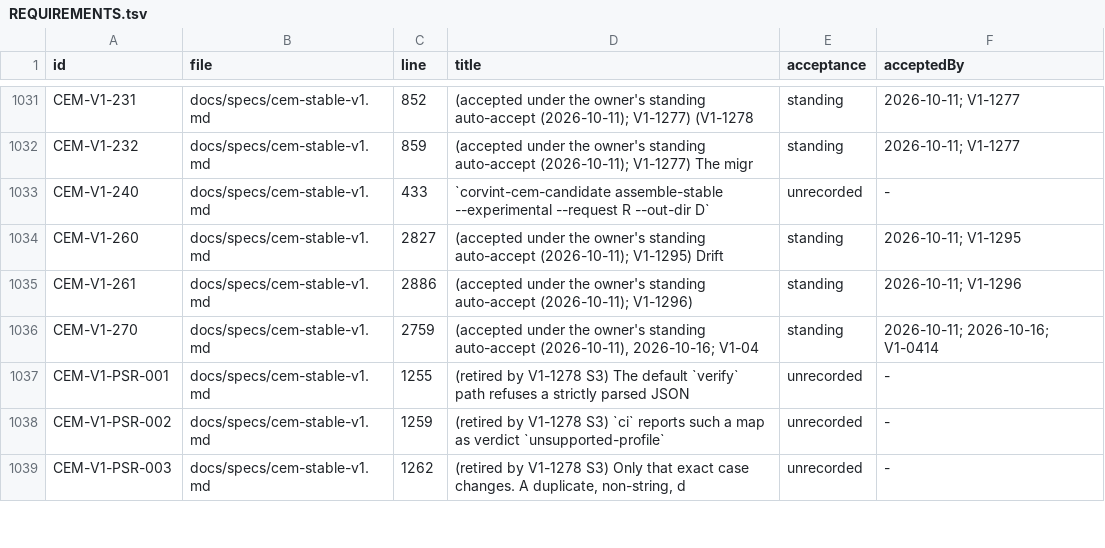
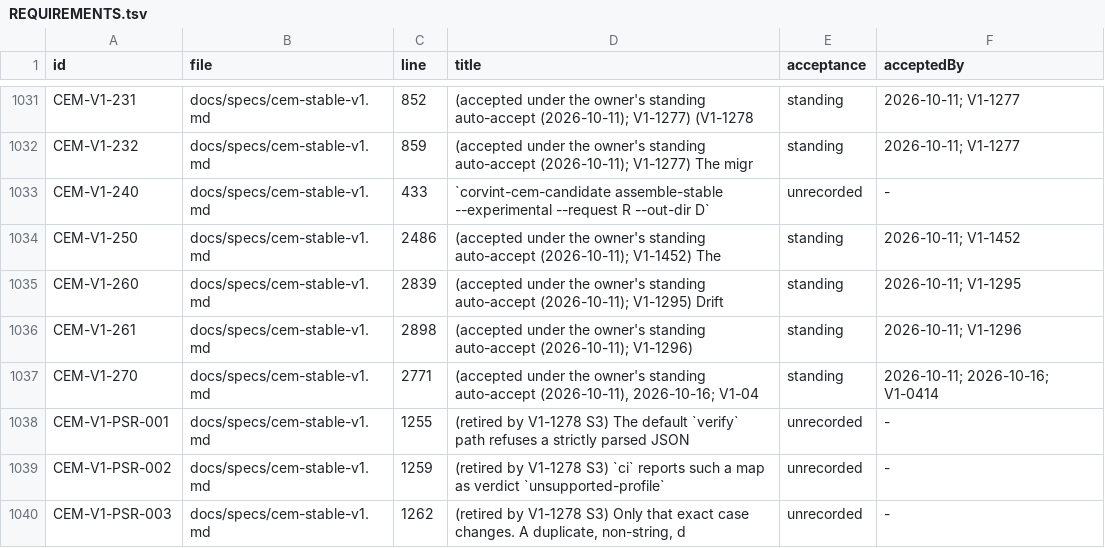
Before and after one commit to beamfall/corvint, a TSV file: docs/specs/REQUIREMENTS.tsv, drawn as a sheet; only a part is shown, gaps mark what is left out.

Commit message:
Resolve cem-stable-v1 digest merge and regenerate requirements

```diff
--- a/docs/specs/REQUIREMENTS.tsv
+++ b/docs/specs/REQUIREMENTS.tsv
@@ -1033,5 +1033,6 @@ CEM-V1-232	docs/specs/cem-stable-v1.md	859	(accepted under the owner's standing
 CEM-V1-240	docs/specs/cem-stable-v1.md	433	`corvint-cem-candidate assemble-stable --experimental --request R --out-dir D`	unrecorded	-
-CEM-V1-260	docs/specs/cem-stable-v1.md	2827	(accepted under the owner's standing auto-accept (2026-10-11); V1-1295) Drift	standing	2026-10-11; V1-1295
-CEM-V1-261	docs/specs/cem-stable-v1.md	2886	(accepted under the owner's standing auto-accept (2026-10-11); V1-1296)	standing	2026-10-11; V1-1296
-CEM-V1-270	docs/specs/cem-stable-v1.md	2759	(accepted under the owner's standing auto-accept (2026-10-11), 2026-10-16; V1-04	standing	2026-10-11; 2026-10-16; V1-0414
+CEM-V1-250	docs/specs/cem-stable-v1.md	2486	(accepted under the owner's standing auto-accept (2026-10-11); V1-1452) The	standing	2026-10-11; V1-1452
+CEM-V1-260	docs/specs/cem-stable-v1.md	2839	(accepted under the owner's standing auto-accept (2026-10-11); V1-1295) Drift	standing	2026-10-11; V1-1295
+CEM-V1-261	docs/specs/cem-stable-v1.md	2898	(accepted under the owner's standing auto-accept (2026-10-11); V1-1296)	standing	2026-10-11; V1-1296
+CEM-V1-270	docs/specs/cem-stable-v1.md	2771	(accepted under the owner's standing auto-accept (2026-10-11), 2026-10-16; V1-04	standing	2026-10-11; 2026-10-16; V1-0414
 CEM-V1-PSR-001	docs/specs/cem-stable-v1.md	1255	(retired by V1-1278 S3) The default `verify` path refuses a strictly parsed JSON	unrecorded	-
```
Also changed, not shown: 1 other file.
